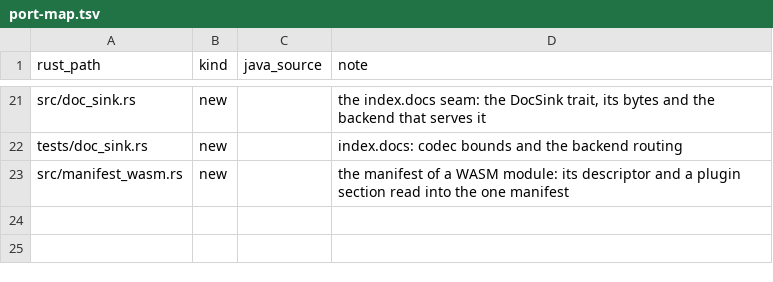
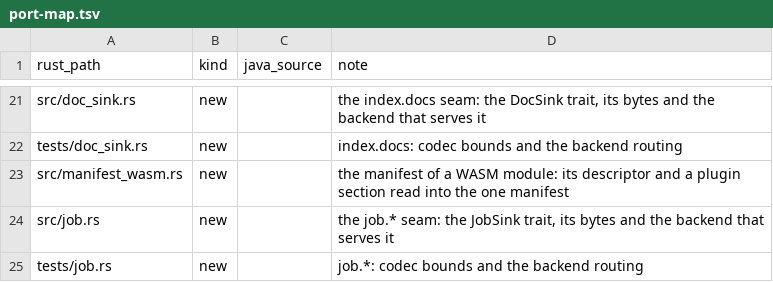
Before and after one commit to huyz0/opensearch-serverless, a TSV file: crates/ext/port-map.tsv, drawn as a sheet; only a part is shown, gaps mark what is left out.

```diff
--- a/crates/ext/port-map.tsv
+++ b/crates/ext/port-map.tsv
@@ -23 +23,3 @@ tests/doc_sink.rs	new		index.docs: codec bounds and the backend routing
 src/manifest_wasm.rs	new		the manifest of a WASM module: its descriptor and a plugin section read into the one manifest
+src/job.rs	new		the job.* seam: the JobSink trait, its bytes and the backend that serves it
+tests/job.rs	new		job.*: codec bounds and the backend routing
```
Also changed, not shown: crates/node/port-map.tsv, 9 other files.
